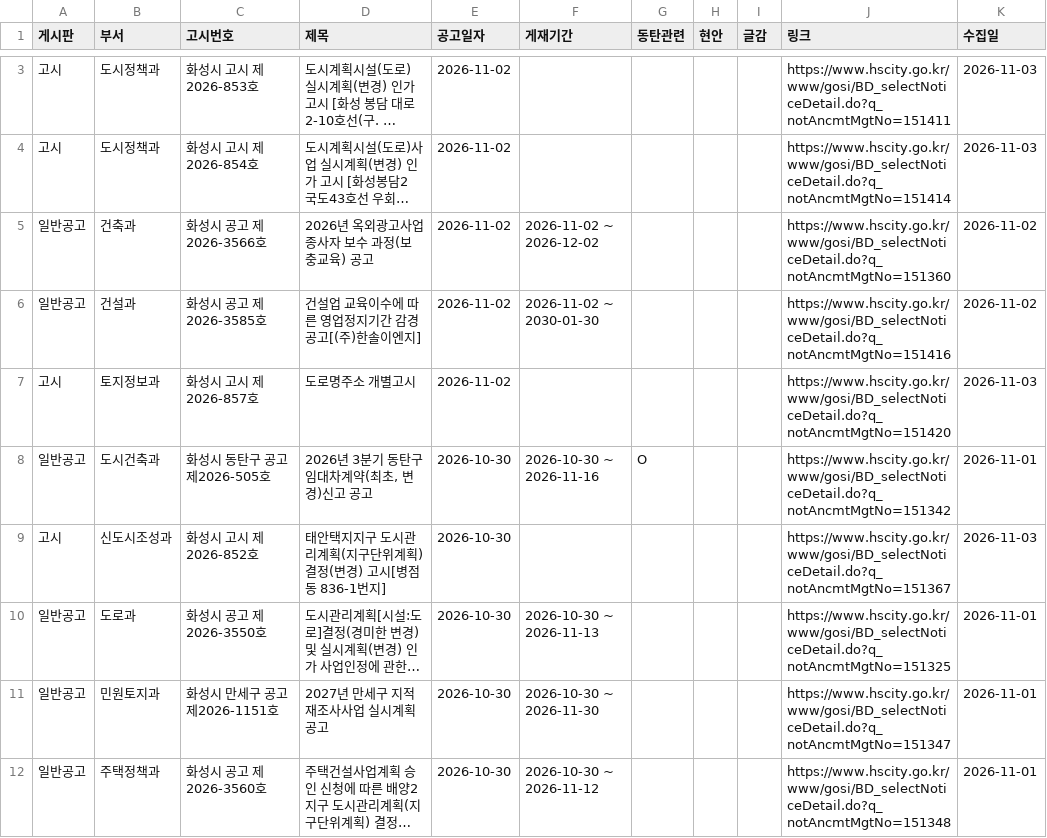
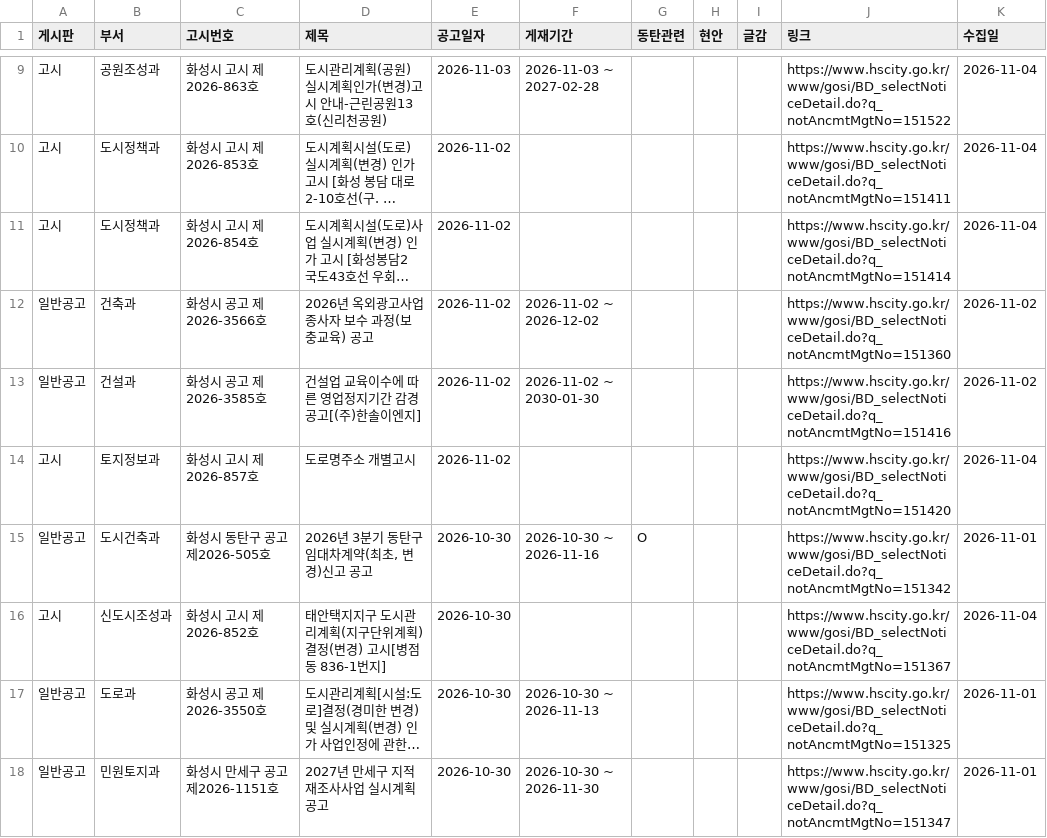
Before and after one commit to jay70park-cyber/jisik-blog-auto, a CSV file: data/hscity_notices.csv, drawn as a sheet; only a part is shown, gaps mark what is left out; the shorter side is filled out with more unchanged rows; long unchanged cells end in …; addresses are those after the commit; the diff covers the shown part only; the diff names each change by its address in the sheet, - before the commit and + after, or states it on an @@ line.

```diff
--- a/data/hscity_notices.csv
+++ b/data/hscity_notices.csv
+row 9: 고시 | 공원조성과 | 화성시 고시 제2026-863호 | 도시관리계획(공원) 실시계획인가(변경)고시 안내-근린공원13호(신리천공원) | 2026-11-03 | 2026-11-03 ~ 2027-02-28 |  |  |  | https://www.hscity.go.kr/www/gosi/BD_selectNoticeDetail.do?q_notAncmtMgtNo=151522 | 2026-11-04
-K10:K11 (수집일): 2026-11-03
+K10:K11 (수집일): 2026-11-04
-K14 (수집일): 2026-11-03
+K14 (수집일): 2026-11-04
-K16 (수집일): 2026-11-03
+K16 (수집일): 2026-11-04
```
Also changed, not shown: 6 added rows and 2 edited cells elsewhere in this file, data/council_minutes.csv, 1 other file.
